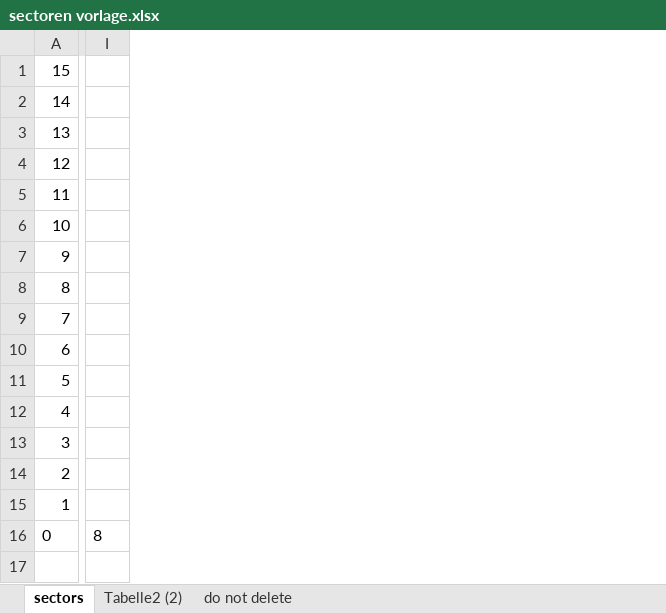
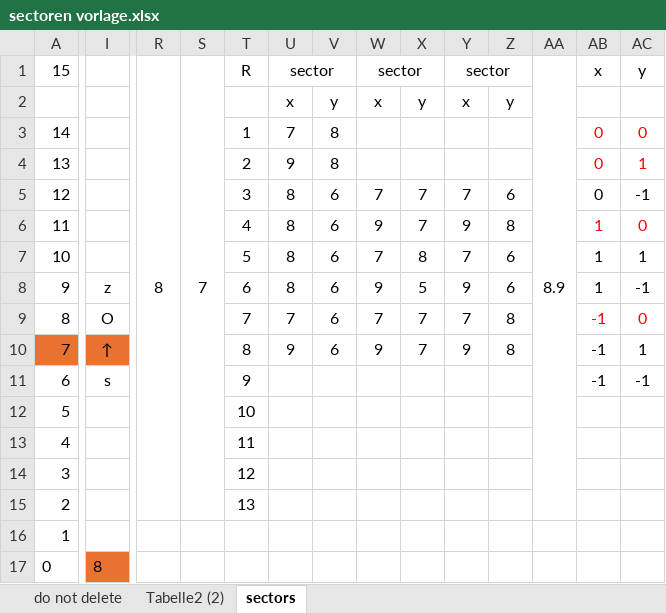
Before and after one commit to Baywetche/ocean-explorer, an Excel workbook: sectoren vorlage.xlsx, sheet sectors, drawn as a sheet; only a part is shown, gaps mark what is left out; values as stored, in another font and other column widths than the file's, no borders; addresses are those after the commit; rows hold the shown columns only; the diff covers the shown part only; the diff names each change by its address in the sheet, - before the commit and + after, or states it on an @@ line.

```diff
--- a/sectoren vorlage.xlsx (sheet sectors)
+++ b/sectoren vorlage.xlsx (sheet sectors)
@@ sheet tab order changed: do not delete | Tabelle2 (2) | sectors @@
+column R, row 1: 8
+column S, row 1: 7
+column T, row 1: R; rows 3-15: 1 | 2 | 3 | 4 | 5 | 6 | 7 | 8 | 9 | 10 | 11 | 12 | 13
+column U, row 1: sector; rows 3-10: 7 | 9 | 8 | 8 | 8 | 8 | 7 | 9
+column V, rows 3-10: 8 | 8 | 6 | 6 | 6 | 6 | 6 | 6
+column W, row 1: sector; rows 5-10: 7 | 9 | 7 | 9 | 7 | 9
+column X, rows 5-10: 7 | 7 | 8 | 5 | 7 | 7
+column Y, row 1: sector; rows 5-10: 7 | 9 | 7 | 9 | 7 | 9
+column Z, rows 5-10: 6 | 8 | 6 | 6 | 8 | 8
+column AA, row 1: 8.9
+column AB, row 1: x; rows 3-11: 0 | 0 | 0 | 1 | 1 | 1 | -1 | -1 | -1
+column AC, row 1: y; rows 3-11: 0 | 1 | -1 | 0 | 1 | -1 | 0 | 1 | -1
+row 2:  |  |  |  |  | x | y | x | y | x | y
-I8: (empty)
+I8: z
-I9: (empty)
+I9: O
-A10 fill: none
+A10 fill: #E97132
-I10: (empty)
+I10: ↑
-I10 fill: none
+I10 fill: #E97132
-I11: (empty)
+I11: s
-I17 fill: none
+I17 fill: #E97132
```
Also changed, not shown: 4 added columns and 6 edited cells elsewhere in this sheet, 10 other files.
